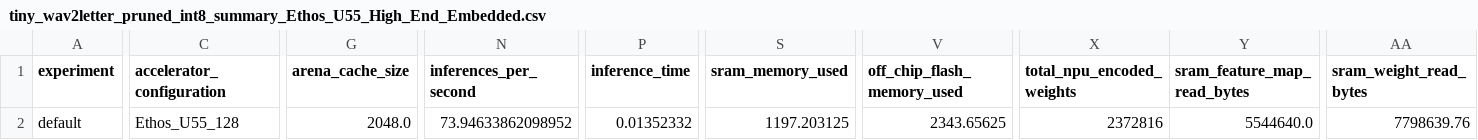
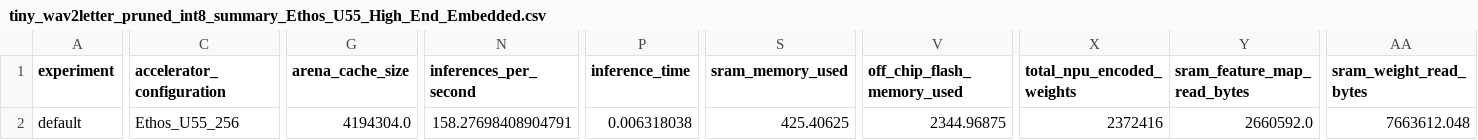
Before and after one commit to dinusha94/alif-senzmate, a CSV file: resources_downloaded/tiny_asr/tiny_wav2letter_pruned_int8_summary_Ethos_U55_High_End_Embedded.csv, drawn as a sheet; only a part is shown, gaps mark what is left out; the diff covers the shown part only; the diff names each change by its address in the sheet, - before the commit and + after, or states it on an @@ line.

```diff
--- a/resources_downloaded/tiny_asr/tiny_wav2letter_pruned_int8_summary_Ethos_U55_High_End_Embedded.csv
+++ b/resources_downloaded/tiny_asr/tiny_wav2letter_pruned_int8_summary_Ethos_U55_High_End_Embedded.csv
-C2 (accelerator_configuration): Ethos_U55_128
+C2 (accelerator_configuration): Ethos_U55_256
-G2 (arena_cache_size): 2048.0
+G2 (arena_cache_size): 4194304.0
-N2 (inferences_per_second): 73.94633862098952
+N2 (inferences_per_second): 158.27698408904791
-P2 (inference_time): 0.01352332
+P2 (inference_time): 0.006318038
-S2 (sram_memory_used): 1197.203125
+S2 (sram_memory_used): 425.40625
-V2 (off_chip_flash_memory_used): 2343.65625
+V2 (off_chip_flash_memory_used): 2344.96875
-X2 (total_npu_encoded_weights): 2372816
+X2 (total_npu_encoded_weights): 2372416
-Y2 (sram_feature_map_read_bytes): 5544640.0
+Y2 (sram_feature_map_read_bytes): 2660592.0
-AA2 (sram_weight_read_bytes): 7798639.76
+AA2 (sram_weight_read_bytes): 7663612.048
```
Also changed, not shown: 8 edited cells elsewhere in this file, 19 other files.
